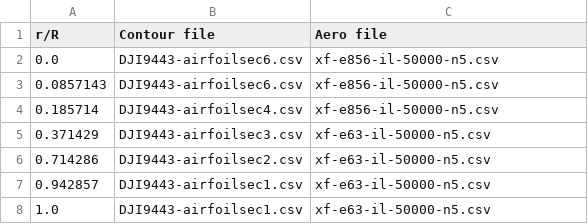
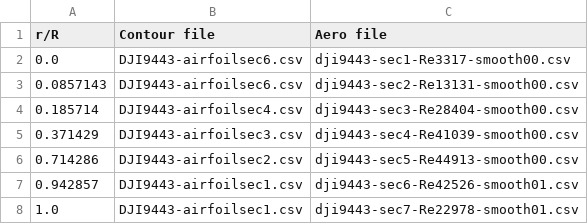
Before and after one commit to byuflowlab/FLOWUnsteady, a CSV file: database/rotors/DJI9443_airfoils.csv, drawn as a sheet.

Commit message:
Make DJI9443-smoothpolars the default DJI9443; write rotor hover example

```diff
--- a/database/rotors/DJI9443_airfoils.csv
+++ b/database/rotors/DJI9443_airfoils.csv
@@ -1,8 +1,8 @@
 r/R,Contour file,Aero file
-0.0,DJI9443-airfoilsec6.csv,xf-e856-il-50000-n5.csv
-0.0857143,DJI9443-airfoilsec6.csv,xf-e856-il-50000-n5.csv
-0.185714,DJI9443-airfoilsec4.csv,xf-e856-il-50000-n5.csv
-0.371429,DJI9443-airfoilsec3.csv,xf-e63-il-50000-n5.csv
-0.714286,DJI9443-airfoilsec2.csv,xf-e63-il-50000-n5.csv
-0.942857,DJI9443-airfoilsec1.csv,xf-e63-il-50000-n5.csv
-1.0,DJI9443-airfoilsec1.csv,xf-e63-il-50000-n5.csv
+0.0,DJI9443-airfoilsec6.csv,dji9443-sec1-Re3317-smooth00.csv
+0.0857143,DJI9443-airfoilsec6.csv,dji9443-sec2-Re13131-smooth00.csv
+0.185714,DJI9443-airfoilsec4.csv,dji9443-sec3-Re28404-smooth00.csv
+0.371429,DJI9443-airfoilsec3.csv,dji9443-sec4-Re41039-smooth00.csv
+0.714286,DJI9443-airfoilsec2.csv,dji9443-sec5-Re44913-smooth00.csv
+0.942857,DJI9443-airfoilsec1.csv,dji9443-sec6-Re42526-smooth01.csv
+1.0,DJI9443-airfoilsec1.csv,dji9443-sec7-Re22978-smooth01.csv
```
Also changed, not shown: 12 other files.
